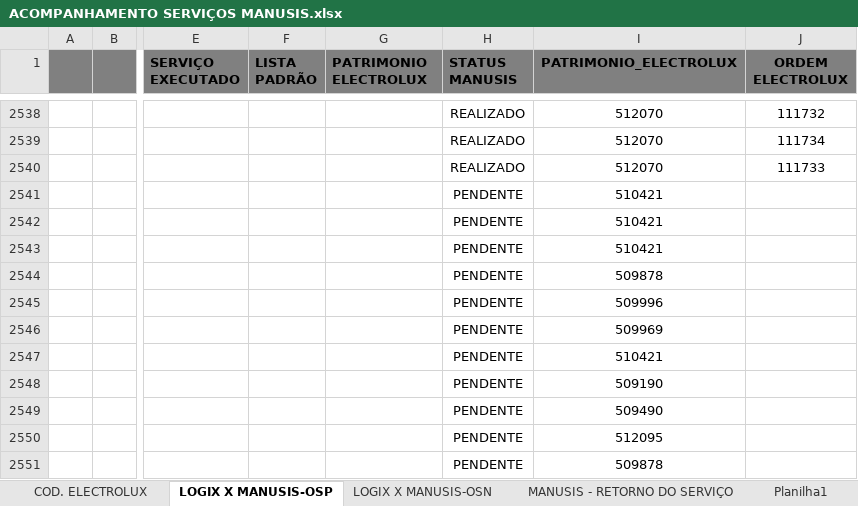
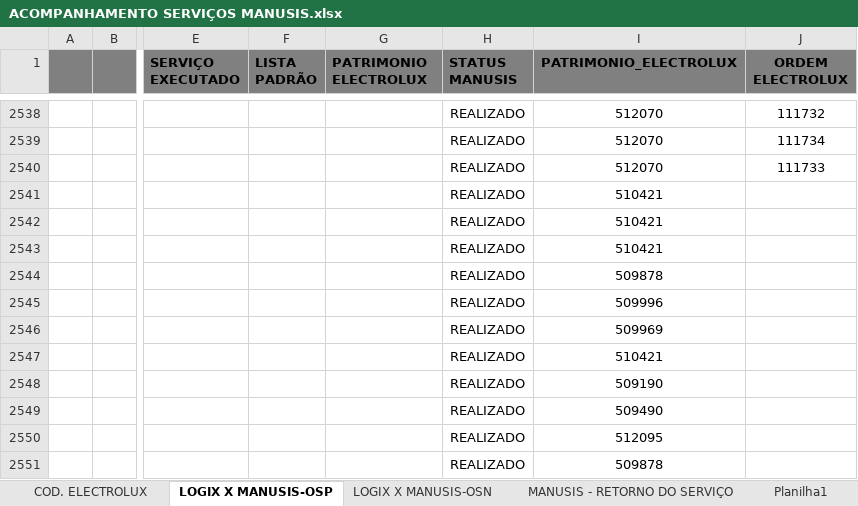
Before and after one commit to GabrielRibeiro9/Manusis, an Excel workbook: ACOMPANHAMENTO SERVIÇOS MANUSIS.xlsx, sheet LOGIX X MANUSIS-OSP, drawn as a sheet; only a part is shown, gaps mark what is left out; values as stored, in another font and other column widths than the file's, no borders; the diff covers the shown part only; the diff names each change by its address in the sheet, - before the commit and + after, or states it on an @@ line.

```diff
--- a/ACOMPANHAMENTO SERVIÇOS MANUSIS.xlsx (sheet LOGIX X MANUSIS-OSP)
+++ b/ACOMPANHAMENTO SERVIÇOS MANUSIS.xlsx (sheet LOGIX X MANUSIS-OSP)
-H2541:H2551 (STATUS MANUSIS): PENDENTE
+H2541:H2551 (STATUS MANUSIS): REALIZADO
```
Also changed, not shown: 17 edited cells elsewhere in this sheet, sheet LOGIX X MANUSIS-OSN, 51 other files.
